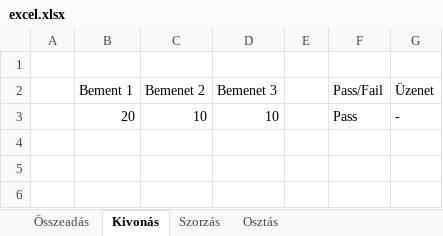
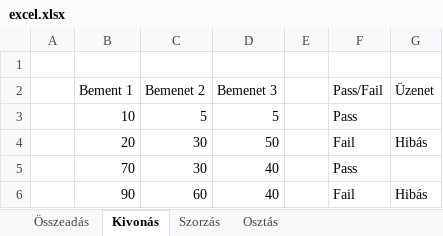
Before and after one commit to Albert-Jonas/Selenium1, an Excel workbook: excel.xlsx, sheet Kivonás, drawn as a sheet; values as stored, in another font and other column widths than the file's, no borders; removed rows and columns are numbered as before the commit, all else as after; the diff names each change by its address in the sheet, - before the commit and + after, or states it on an @@ line.

Commit message:
Kivonás

```diff
--- a/excel.xlsx (sheet Kivonás)
+++ b/excel.xlsx (sheet Kivonás)
-row 3:  | 20 | 10 | 10 |  | Pass | -
+row 3:  | 10 | 5 | 5 |  | Pass
+row 4:  | 20 | 30 | 50 |  | Fail | Hibás
+row 5:  | 70 | 30 | 40 |  | Pass
+row 6:  | 90 | 60 | 40 |  | Fail | Hibás
```
Also changed, not shown: sheet Összeadás, 1 other file.
